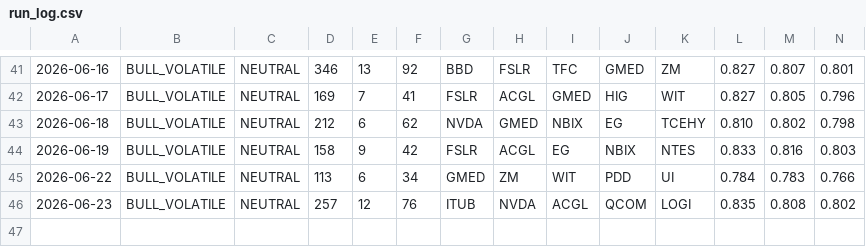
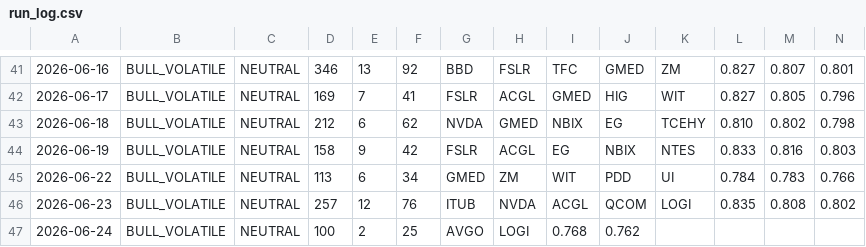
Before and after one commit to jakejwheeler12-cyber/stock-algo, a CSV file: outputs/reports/run_log.csv, drawn as a sheet; only a part is shown, gaps mark what is left out; rows hold the shown columns only; the diff names each change by its address in the sheet, - before the commit and + after, or states it on an @@ line.

Commit message:
Daily report 2026-06-24

```diff
--- a/outputs/reports/run_log.csv
+++ b/outputs/reports/run_log.csv
+row 47: 2026-06-24 | BULL_VOLATILE | NEUTRAL | 100 | 2 | 25 | AVGO | LOGI | 0.768 | 0.762
```
Also changed, not shown: 1 other file.
